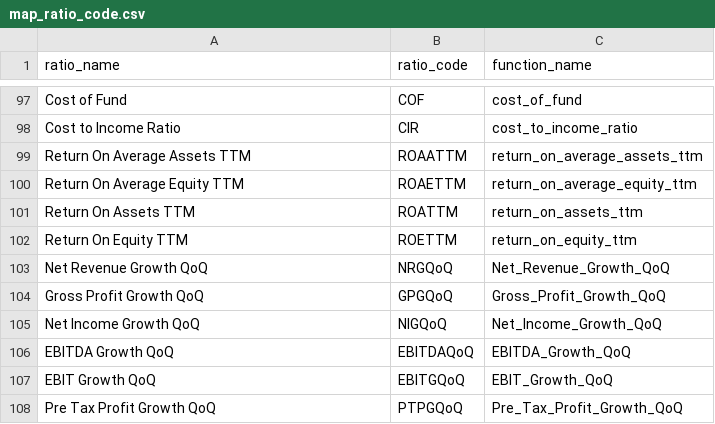
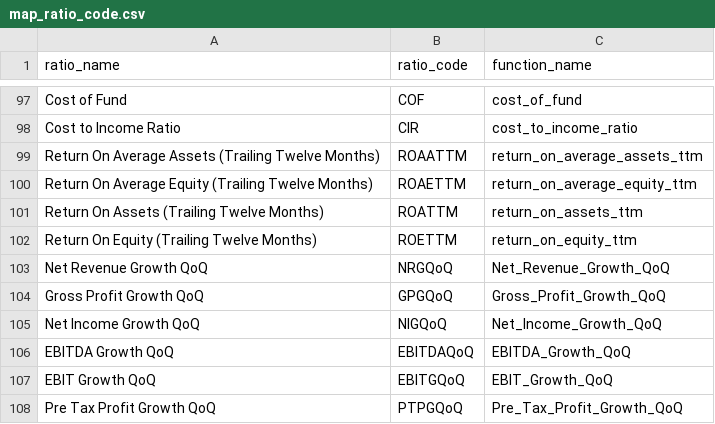
Before and after one commit to hung20gg/chatbot_financial_statement, a CSV file: csv/new/map_ratio_code.csv, drawn as a sheet; only a part is shown, gaps mark what is left out.

```diff
--- a/csv/new/map_ratio_code.csv
+++ b/csv/new/map_ratio_code.csv
@@ -98,6 +98,6 @@ Cost of Fund,COF,cost_of_fund
 Cost to Income Ratio,CIR,cost_to_income_ratio
-Return On Average Assets TTM,ROAATTM,return_on_average_assets_ttm
-Return On Average Equity TTM,ROAETTM,return_on_average_equity_ttm
-Return On Assets TTM,ROATTM,return_on_assets_ttm
-Return On Equity TTM,ROETTM,return_on_equity_ttm
+Return On Average Assets (Trailing Twelve Months),ROAATTM,return_on_average_assets_ttm
+Return On Average Equity (Trailing Twelve Months),ROAETTM,return_on_average_equity_ttm
+Return On Assets (Trailing Twelve Months),ROATTM,return_on_assets_ttm
+Return On Equity (Trailing Twelve Months),ROETTM,return_on_equity_ttm
 Net Revenue Growth QoQ,NRGQoQ,Net_Revenue_Growth_QoQ
```
Also changed, not shown: 7 other files.
